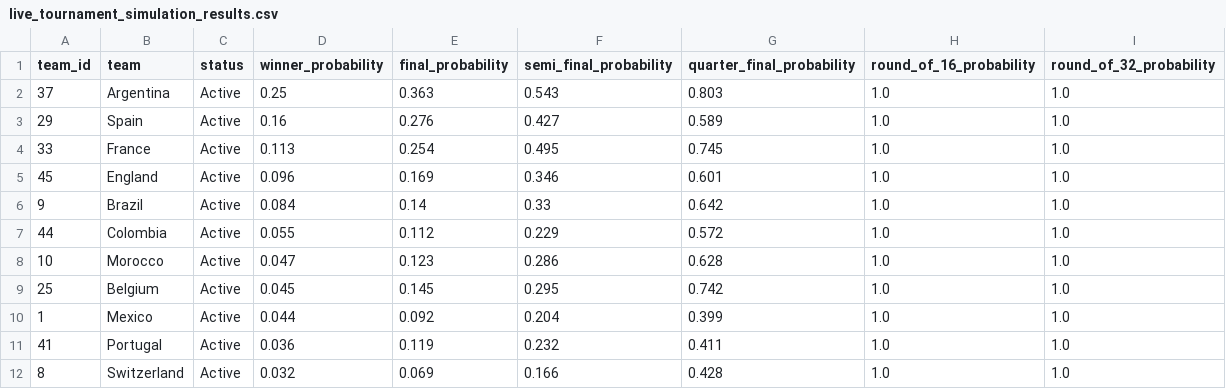
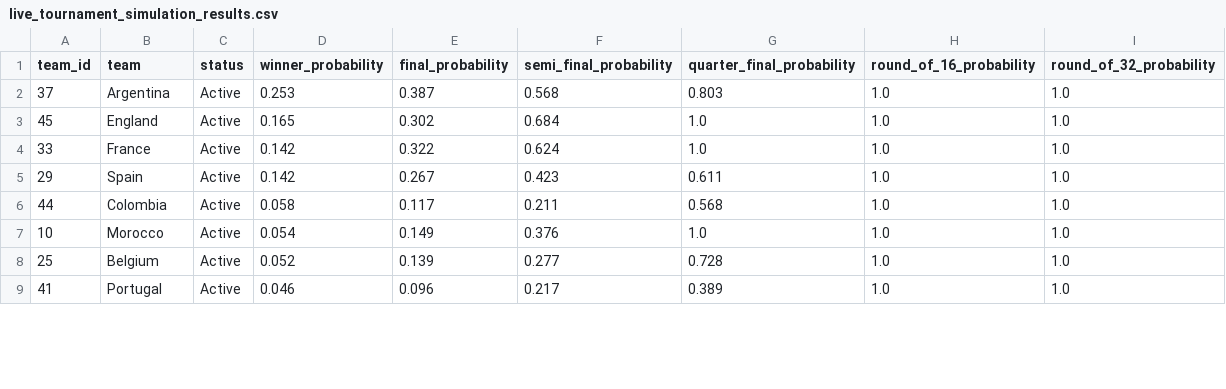
Before and after one commit to DevMbhoni/world-cup-predictor, a CSV file: data/predictions/live_tournament_simulation_results.csv, drawn as a sheet; only a part is shown; the diff covers the shown part only.

```diff
--- a/data/predictions/live_tournament_simulation_results.csv
+++ b/data/predictions/live_tournament_simulation_results.csv
@@ -1,12 +1,9 @@
 team_id,team,status,winner_probability,final_probability,semi_final_probability,quarter_final_probability,round_of_16_probability,round_of_32_probability
-37,Argentina,Active,0.25,0.363,0.543,0.803,1.0,1.0
-29,Spain,Active,0.16,0.276,0.427,0.589,1.0,1.0
-33,France,Active,0.113,0.254,0.495,0.745,1.0,1.0
-45,England,Active,0.096,0.169,0.346,0.601,1.0,1.0
-9,Brazil,Active,0.084,0.14,0.33,0.642,1.0,1.0
-44,Colombia,Active,0.055,0.112,0.229,0.572,1.0,1.0
-10,Morocco,Active,0.047,0.123,0.286,0.628,1.0,1.0
-25,Belgium,Active,0.045,0.145,0.295,0.742,1.0,1.0
-1,Mexico,Active,0.044,0.092,0.204,0.399,1.0,1.0
-41,Portugal,Active,0.036,0.119,0.232,0.411,1.0,1.0
-8,Switzerland,Active,0.032,0.069,0.166,0.428,1.0,1.0
+37,Argentina,Active,0.253,0.387,0.568,0.803,1.0,1.0
+45,England,Active,0.165,0.302,0.684,1.0,1.0,1.0
+33,France,Active,0.142,0.322,0.624,1.0,1.0,1.0
+29,Spain,Active,0.142,0.267,0.423,0.611,1.0,1.0
+44,Colombia,Active,0.058,0.117,0.211,0.568,1.0,1.0
+10,Morocco,Active,0.054,0.149,0.376,1.0,1.0,1.0
+25,Belgium,Active,0.052,0.139,0.277,0.728,1.0,1.0
+41,Portugal,Active,0.046,0.096,0.217,0.389,1.0,1.0
```
Also changed, not shown: 6 added rows, 3 removed rows and 7 edited cells elsewhere in this file, data/predictions/golden_boot_predictions.csv, data/predictions/golden_boot_simulation_results.csv, 16 other files.
